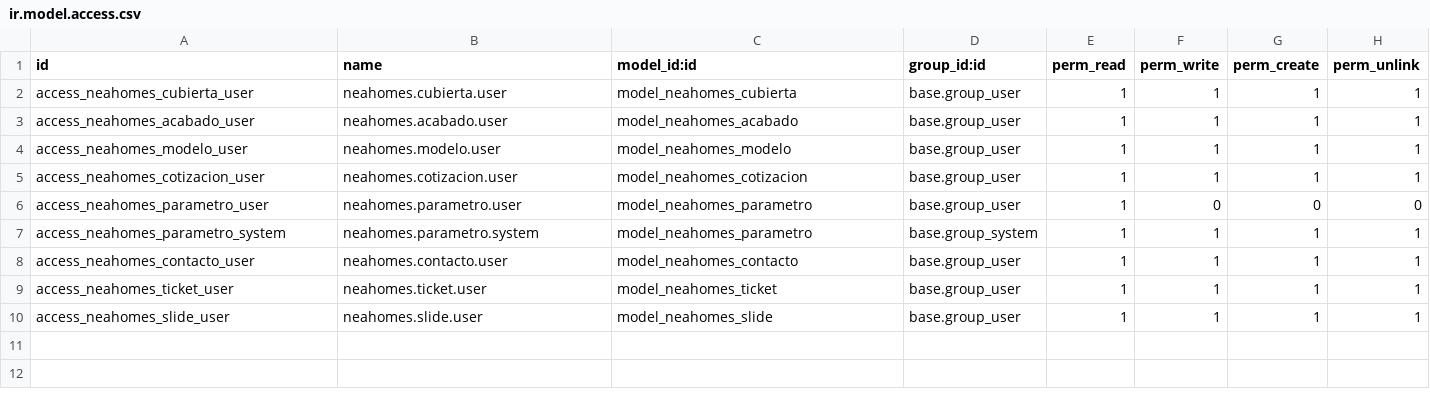
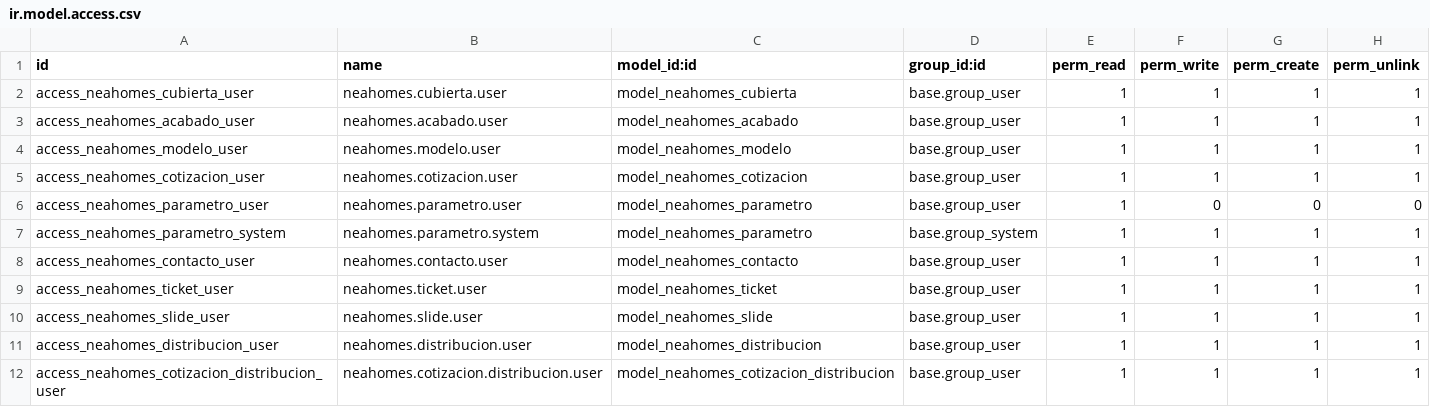
Before and after one commit to falconsoft3d/neahomes, a CSV file: neahomes_odoo/security/ir.model.access.csv, drawn as a sheet.

```diff
--- a/neahomes_odoo/security/ir.model.access.csv
+++ b/neahomes_odoo/security/ir.model.access.csv
@@ -10 +10,3 @@ access_neahomes_ticket_user,neahomes.ticket.user,model_neahomes_ticket,base.grou
 access_neahomes_slide_user,neahomes.slide.user,model_neahomes_slide,base.group_user,1,1,1,1
+access_neahomes_distribucion_user,neahomes.distribucion.user,model_neahomes_distribucion,base.group_user,1,1,1,1
+access_neahomes_cotizacion_distribucion_user,neahomes.cotizacion.distribucion.user,model_neahomes_cotizacion_distribucion,base.group_user,1,1,1,1
```
Also changed, not shown: 24 other files.
